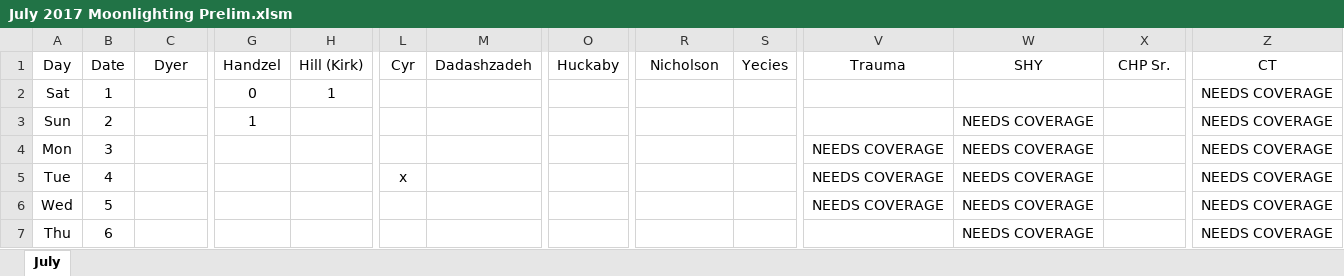
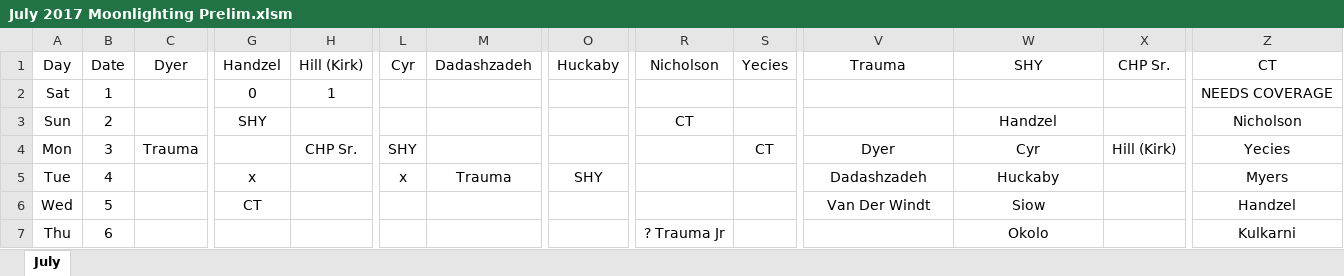
Before and after one commit to handzelrm/moonlighting, an Excel workbook: July 2017 Moonlighting Prelim.xlsm, sheet July, drawn as a sheet; only a part is shown, gaps mark what is left out; values as stored, in another font and other column widths than the file's, no borders; conditional formats not drawn; the diff covers the shown part only; the diff names each change by its address in the sheet, - before the commit and + after, or states it on an @@ line.

Commit message:
prelim schedule with ? trauma jr

```diff
--- a/July 2017 Moonlighting Prelim.xlsm (sheet July)
+++ b/July 2017 Moonlighting Prelim.xlsm (sheet July)
-G3 (Handzel): 1
+G3 (Handzel): SHY
-R3 (Nicholson): (empty)
+R3 (Nicholson): CT
-W3 (SHY): NEEDS COVERAGE
+W3 (SHY): Handzel
-Z3 (CT): NEEDS COVERAGE
+Z3 (CT): Nicholson
-C4 (Dyer): (empty)
+C4 (Dyer): Trauma
-H4 (Hill (Kirk)): (empty)
+H4 (Hill (Kirk)): CHP Sr.
-L4 (Cyr): (empty)
+L4 (Cyr): SHY
-S4 (Yecies): (empty)
+S4 (Yecies): CT
-V4 (Trauma): NEEDS COVERAGE
+V4 (Trauma): Dyer
-W4 (SHY): NEEDS COVERAGE
+W4 (SHY): Cyr
-X4 (CHP Sr.): (empty)
+X4 (CHP Sr.): Hill (Kirk)
-Z4 (CT): NEEDS COVERAGE
+Z4 (CT): Yecies
-G5 (Handzel): (empty)
+G5 (Handzel): x
-M5 (Dadashzadeh): (empty)
+M5 (Dadashzadeh): Trauma
-O5 (Huckaby): (empty)
+O5 (Huckaby): SHY
-V5 (Trauma): NEEDS COVERAGE
+V5 (Trauma): Dadashzadeh
-W5 (SHY): NEEDS COVERAGE
+W5 (SHY): Huckaby
-Z5 (CT): NEEDS COVERAGE
+Z5 (CT): Myers
-G6 (Handzel): (empty)
+G6 (Handzel): CT
-V6 (Trauma): NEEDS COVERAGE
+V6 (Trauma): Van Der Windt
-W6 (SHY): NEEDS COVERAGE
+W6 (SHY): Siow
-Z6 (CT): NEEDS COVERAGE
+Z6 (CT): Handzel
-R7 (Nicholson): (empty)
+R7 (Nicholson): ? Trauma Jr
-W7 (SHY): NEEDS COVERAGE
+W7 (SHY): Okolo
-Z7 (CT): NEEDS COVERAGE
+Z7 (CT): Kulkarni
```
Also changed, not shown: 1 added row, 1 removed row and 145 edited cells elsewhere in this sheet.
